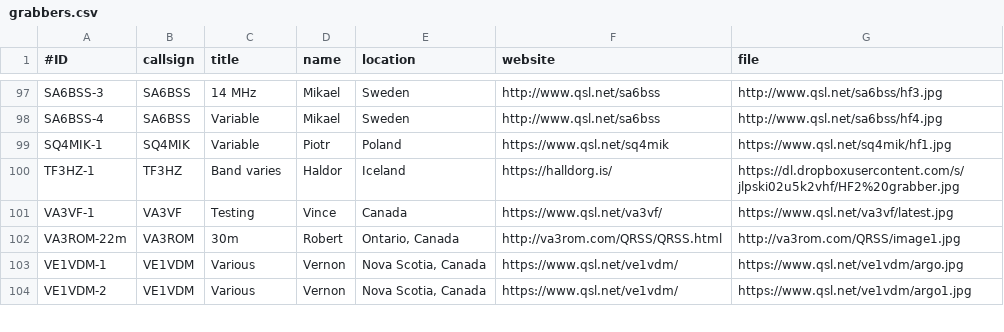
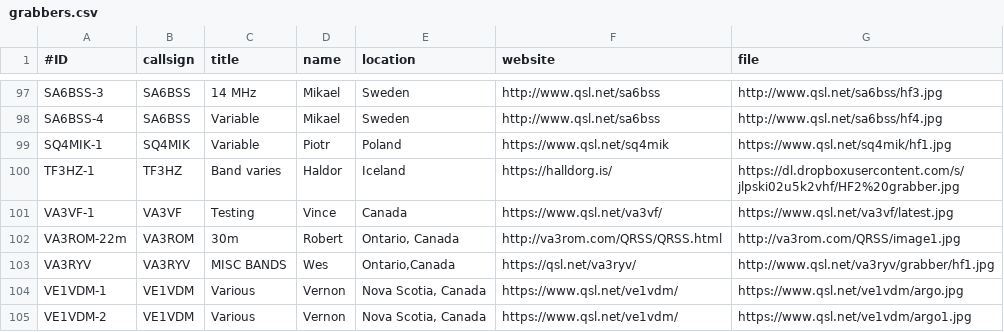
Before and after one commit to syedrizvinet/QRSS-plus-dev, a CSV file: grabbers.csv, drawn as a sheet; only a part is shown, gaps mark what is left out; the diff names each change by its address in the sheet, - before the commit and + after, or states it on an @@ line.

Commit message:
Update grabbers.csv

```diff
--- a/grabbers.csv
+++ b/grabbers.csv
+row 103: VA3RYV | VA3RYV | MISC BANDS | Wes | Ontario,Canada | https://qsl.net/va3ryv/ | http://www.qsl.net/va3ryv/grabber/hf1.jpg
```
